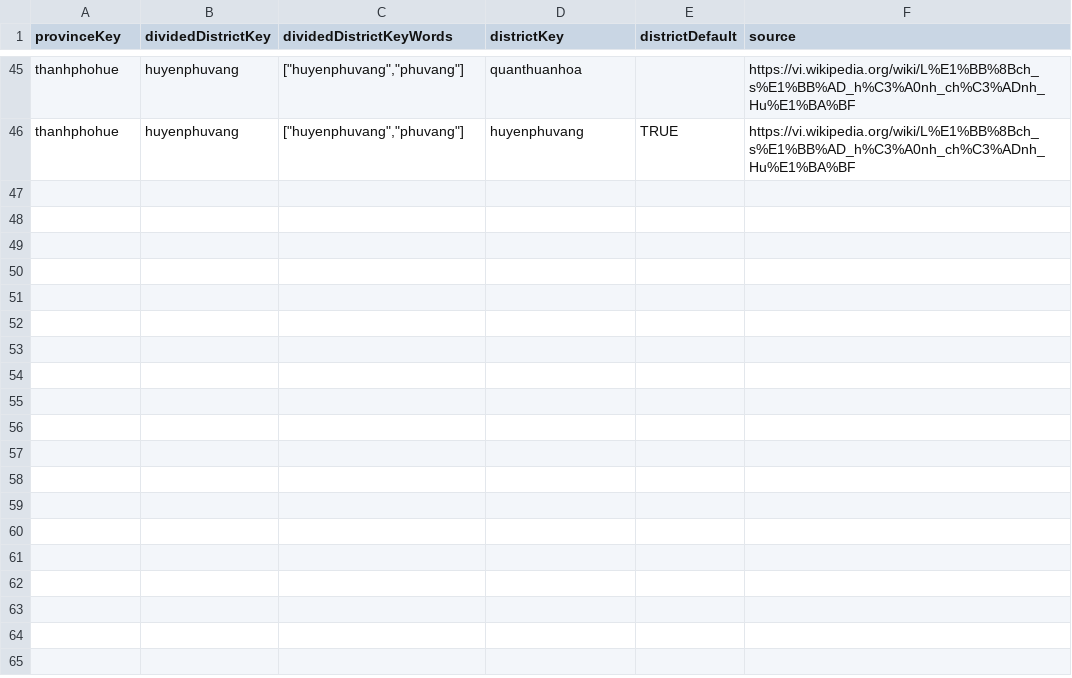
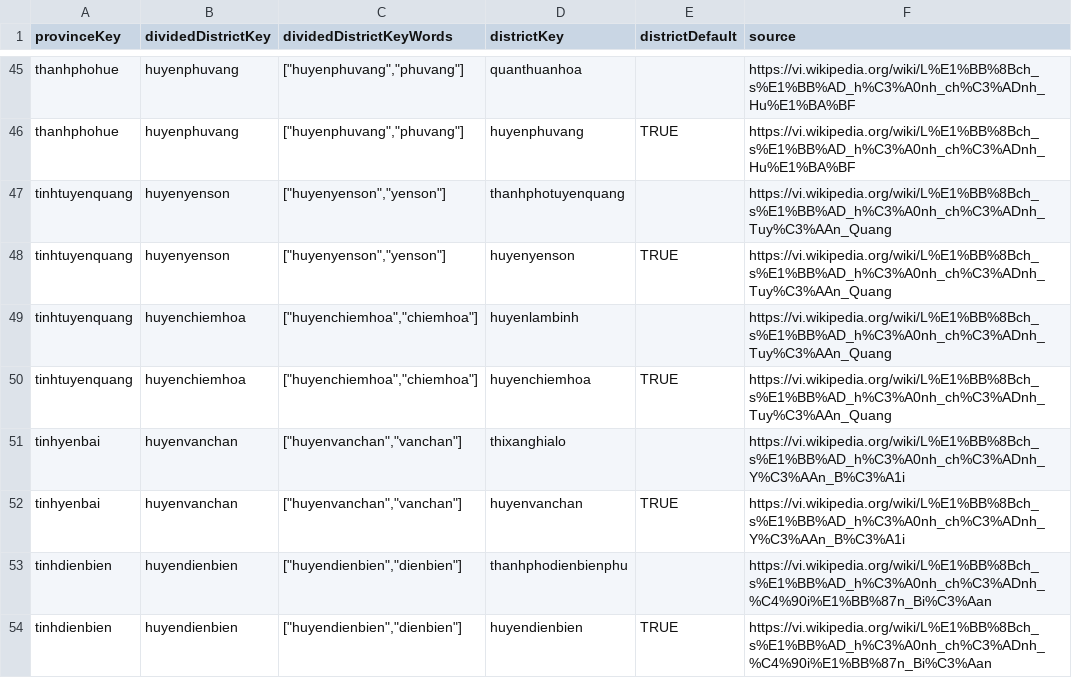
Before and after one commit to tranngocminhhieu/vietnamadminunits, a CSV file: data/alias_keywords/legacy/divided_district.csv, drawn as a sheet; only a part is shown, gaps mark what is left out.

```diff
--- a/data/alias_keywords/legacy/divided_district.csv
+++ b/data/alias_keywords/legacy/divided_district.csv
@@ -46 +46,9 @@ thanhphohue,huyenphuvang,"[""huyenphuvang"",""phuvang""]",quanthuanhoa,,https://
 thanhphohue,huyenphuvang,"[""huyenphuvang"",""phuvang""]",huyenphuvang,TRUE,https://vi.wikipedia.org/wiki/L%E1%BB%8Bch_s%E1%BB%AD_h%C3%A0nh_ch%C3%ADnh_Hu%E1%BA%BF
+tinhtuyenquang,huyenyenson,"[""huyenyenson"",""yenson""]",thanhphotuyenquang,,https://vi.wikipedia.org/wiki/L%E1%BB%8Bch_s%E1%BB%AD_h%C3%A0nh_ch%C3%ADnh_Tuy%C3%AAn_Quang
+tinhtuyenquang,huyenyenson,"[""huyenyenson"",""yenson""]",huyenyenson,TRUE,https://vi.wikipedia.org/wiki/L%E1%BB%8Bch_s%E1%BB%AD_h%C3%A0nh_ch%C3%ADnh_Tuy%C3%AAn_Quang
+tinhtuyenquang,huyenchiemhoa,"[""huyenchiemhoa"",""chiemhoa""]",huyenlambinh,,https://vi.wikipedia.org/wiki/L%E1%BB%8Bch_s%E1%BB%AD_h%C3%A0nh_ch%C3%ADnh_Tuy%C3%AAn_Quang
+tinhtuyenquang,huyenchiemhoa,"[""huyenchiemhoa"",""chiemhoa""]",huyenchiemhoa,TRUE,https://vi.wikipedia.org/wiki/L%E1%BB%8Bch_s%E1%BB%AD_h%C3%A0nh_ch%C3%ADnh_Tuy%C3%AAn_Quang
+tinhyenbai,huyenvanchan,"[""huyenvanchan"",""vanchan""]",thixanghialo,,https://vi.wikipedia.org/wiki/L%E1%BB%8Bch_s%E1%BB%AD_h%C3%A0nh_ch%C3%ADnh_Y%C3%AAn_B%C3%A1i
+tinhyenbai,huyenvanchan,"[""huyenvanchan"",""vanchan""]",huyenvanchan,TRUE,https://vi.wikipedia.org/wiki/L%E1%BB%8Bch_s%E1%BB%AD_h%C3%A0nh_ch%C3%ADnh_Y%C3%AAn_B%C3%A1i
+tinhdienbien,huyendienbien,"[""huyendienbien"",""dienbien""]",thanhphodienbienphu,,https://vi.wikipedia.org/wiki/L%E1%BB%8Bch_s%E1%BB%AD_h%C3%A0nh_ch%C3%ADnh_%C4%90i%E1%BB%87n_Bi%C3%Aan
+tinhdienbien,huyendienbien,"[""huyendienbien"",""dienbien""]",huyendienbien,TRUE,https://vi.wikipedia.org/wiki/L%E1%BB%8Bch_s%E1%BB%AD_h%C3%A0nh_ch%C3%ADnh_%C4%90i%E1%BB%87n_Bi%C3%Aan
```
Also changed, not shown: data/alias_keywords/legacy/alias_district.csv, 8 other files.
